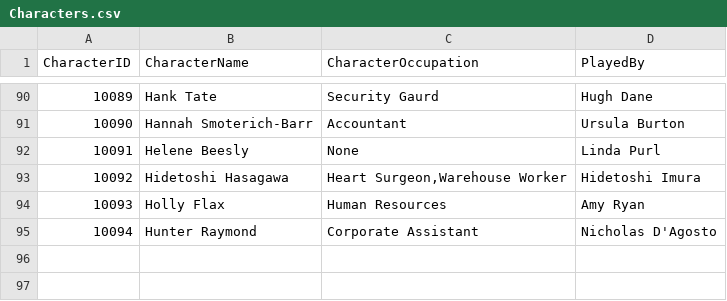
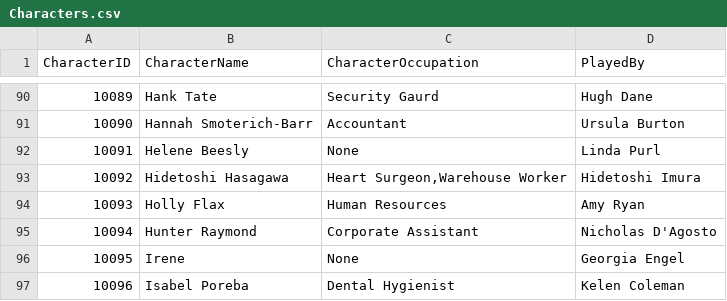
Before and after one commit to aidano-7/the-office-dataset, a CSV file: DataFiles/Characters.csv, drawn as a sheet; only a part is shown, gaps mark what is left out.

Commit message:
➕ Added all I characters.

```diff
--- a/DataFiles/Characters.csv
+++ b/DataFiles/Characters.csv
@@ -95 +95,3 @@ CharacterID,CharacterName,CharacterOccupation,PlayedBy
 10094,Hunter Raymond,Corporate Assistant,Nicholas D'Agosto
+10095,Irene,None,Georgia Engel
+10096,Isabel Poreba,Dental Hygienist,Kelen Coleman
```
